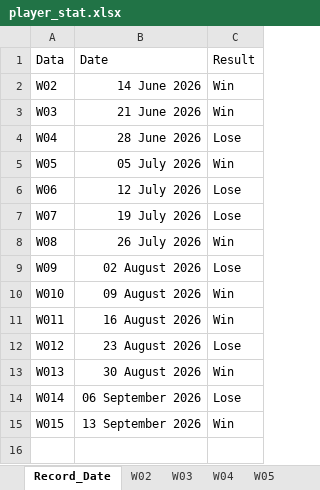
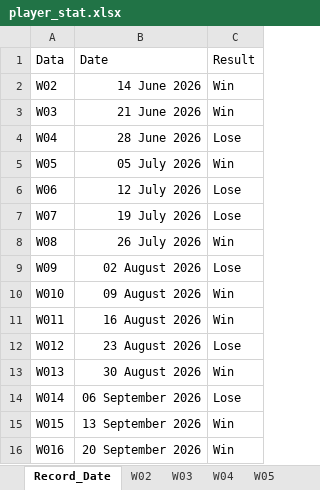
Before and after one commit to game-gomamon/gvgplaner, an Excel workbook: data/player_stat.xlsx, sheet Record_Date, drawn as a sheet; values as stored, in another font and other column widths than the file's, no borders; the diff names each change by its address in the sheet, - before the commit and + after, or states it on an @@ line.

```diff
--- a/data/player_stat.xlsx (sheet Record_Date)
+++ b/data/player_stat.xlsx (sheet Record_Date)
+row 16: W016 | 20 September 2026 | Win
```
Also changed, not shown: sheet W015, other sheet tabs, Member.xlsx, data/master.xlsx, 1 other file.
